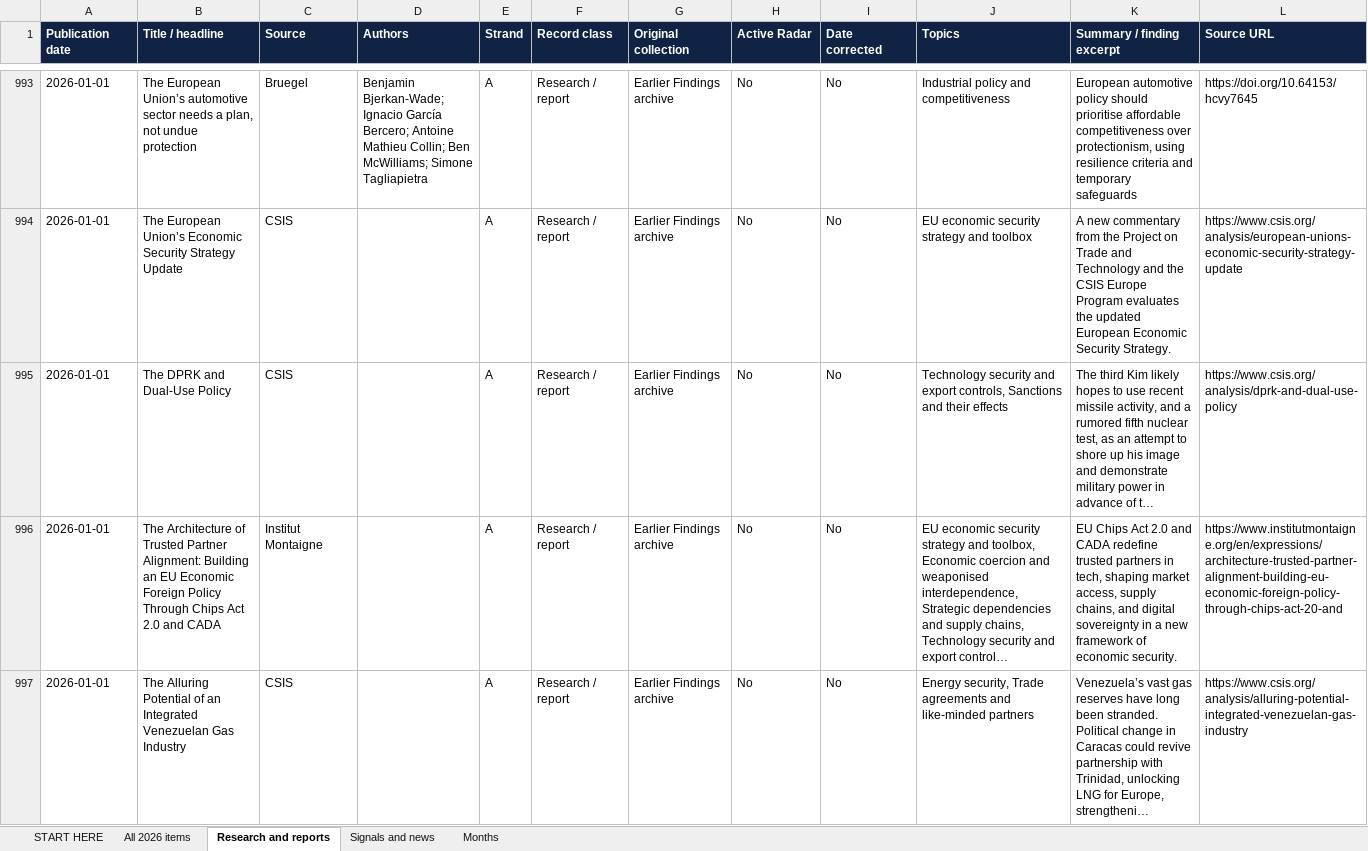
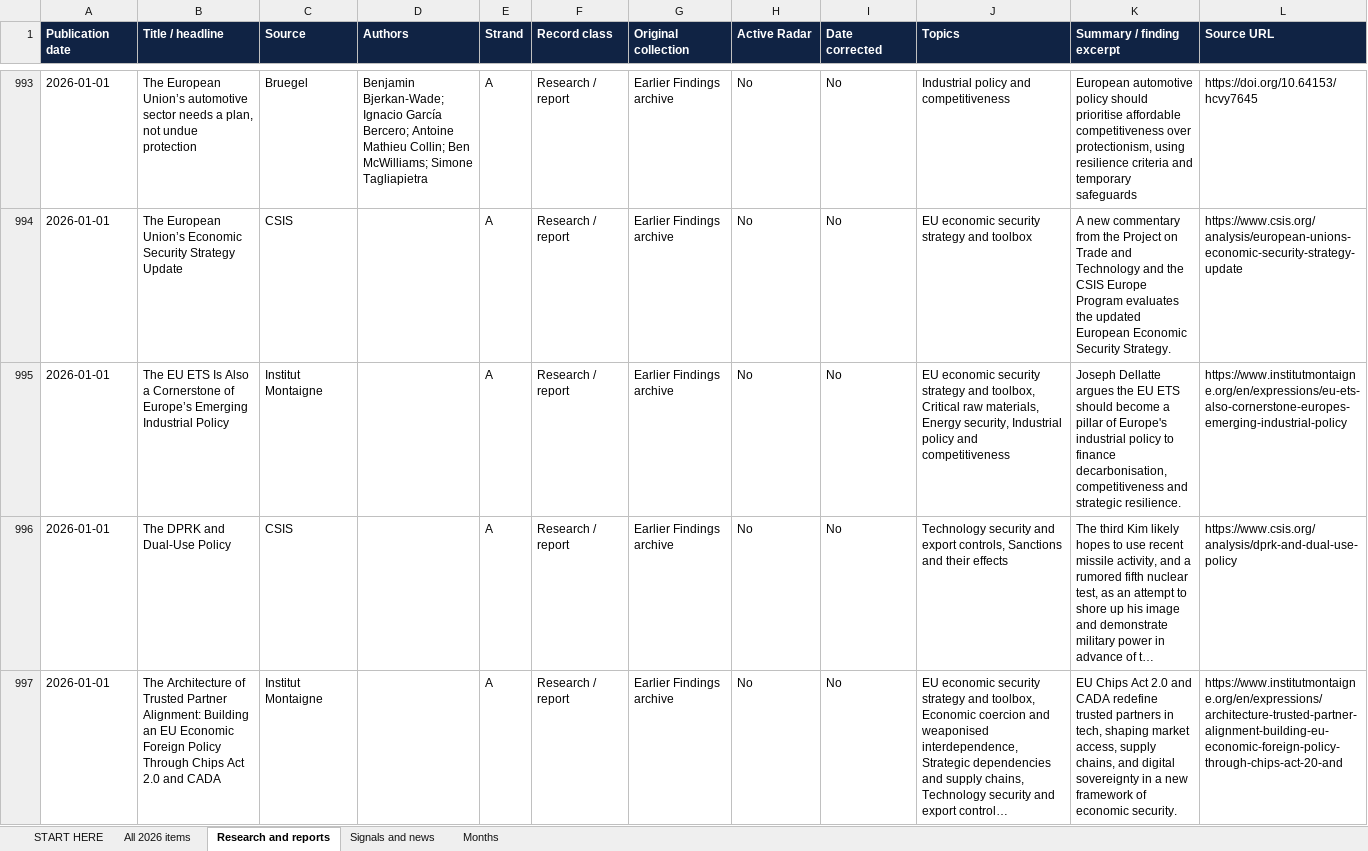
Before and after one commit to vevirm/Europe, an Excel workbook: 2026-stuff/2026_publications.xlsx, sheet Research and reports, drawn as a sheet; only a part is shown, gaps mark what is left out; the shorter side is filled out with more unchanged rows; long unchanged cells end in …; values as stored, in another font and other column widths than the file's, no borders; the diff covers the shown part only; the diff names each change by its address in the sheet, - before the commit and + after, or states it on an @@ line.

```diff
--- a/2026-stuff/2026_publications.xlsx (sheet Research and reports)
+++ b/2026-stuff/2026_publications.xlsx (sheet Research and reports)
+row 995: 2026-01-01 | The EU ETS Is Also a Cornerstone of Europe’s Emerging Industrial Policy | Institut Montaigne |  | A | Research / report | Earlier Findings archive | No | No | EU economic security strategy and toolbox, Critical raw materials, Energy security, Industrial policy and competitiveness | Joseph Dellatte argues the EU ETS should become a pillar of Europe's industrial policy to finance decarbonisation, competitiveness and strategic resilience. | https://www.institutmontaigne.org/en/expressions/eu-ets-also-cornerstone-europes-emerging-industrial-policy
```
Also changed, not shown: 1 added row elsewhere in this sheet, sheet All 2026 items, sheet START HERE, sheet Months, 1 other file.
